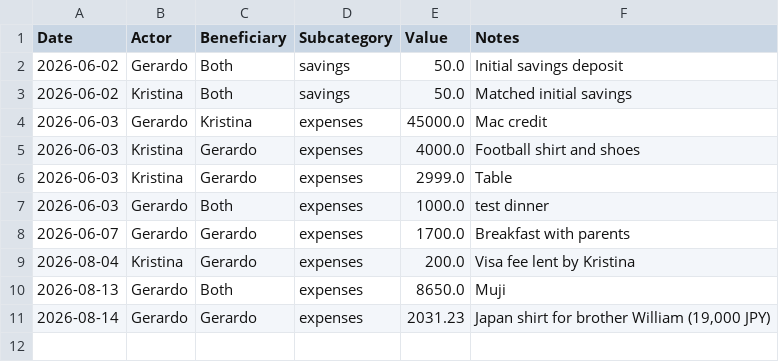
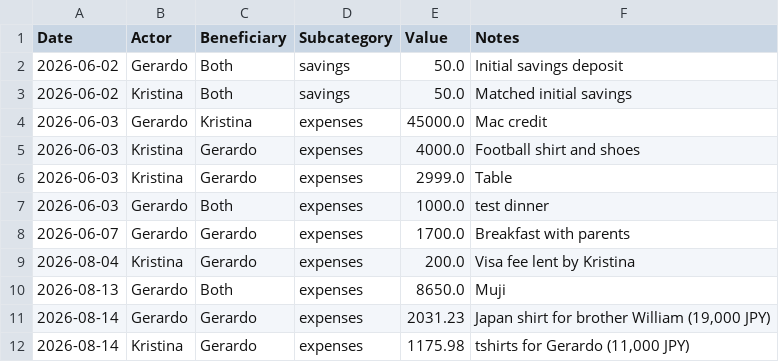
Before and after one commit to Mandarino13/altata-house, a CSV file: data/csv/budget.csv, drawn as a sheet.

Commit message:
Add t-shirts expense from Kristina to Gerardo

```diff
--- a/data/csv/budget.csv
+++ b/data/csv/budget.csv
@@ -11 +11,2 @@ Date,Actor,Beneficiary,Subcategory,Value,Notes
 2026-08-14,Gerardo,Gerardo,expenses,2031.23,"Japan shirt for brother William (19,000 JPY)"
+2026-08-14,Kristina,Gerardo,expenses,1175.98,"tshirts for Gerardo (11,000 JPY)"
```
Also changed, not shown: 2 other files.
